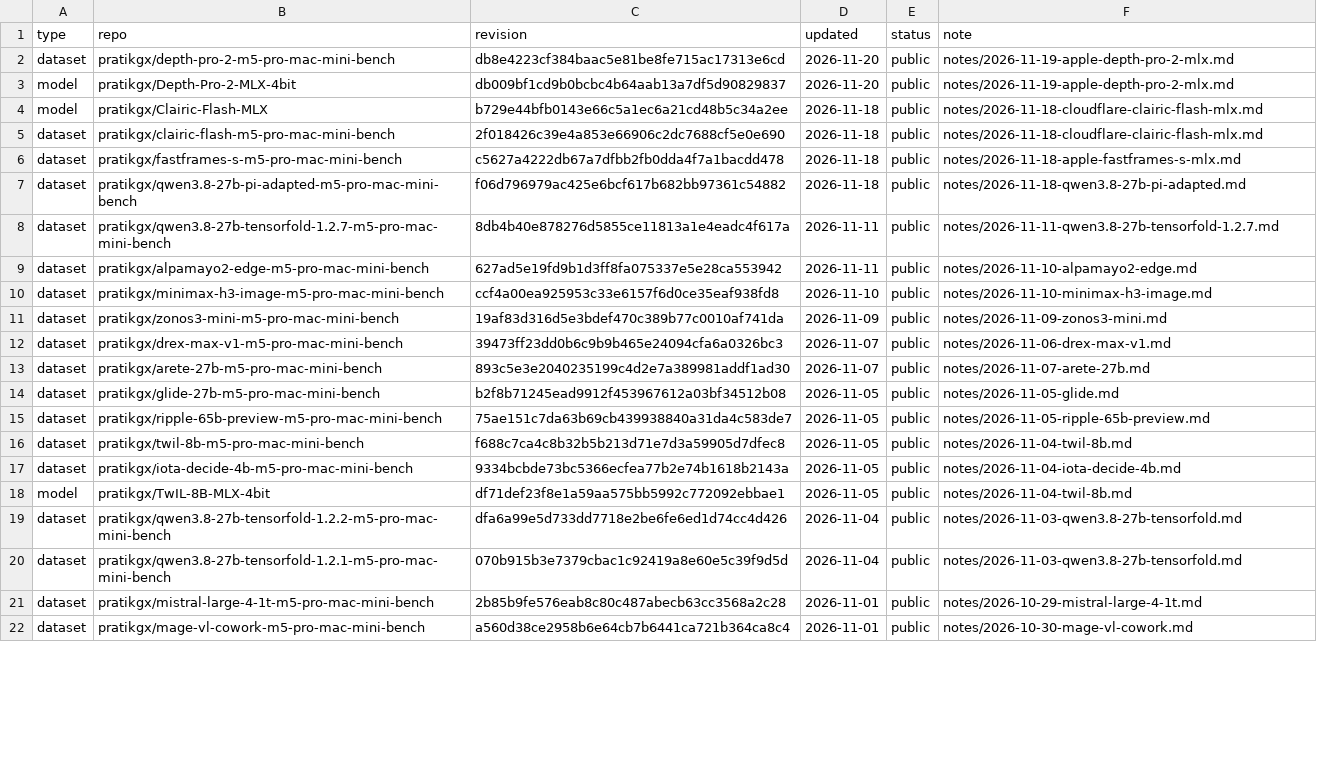
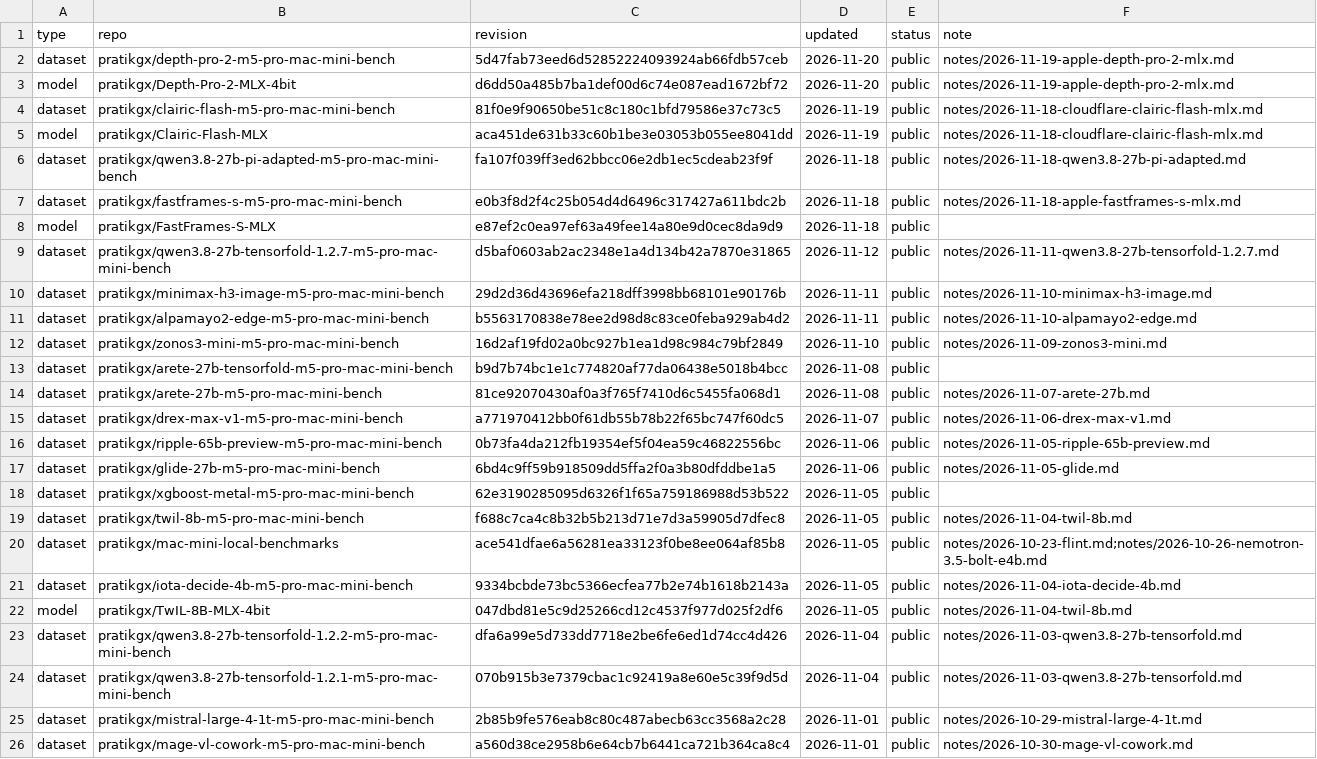
Before and after one commit to pratikgx/local-ai-field-notes, a CSV file: data/huggingface.csv, drawn as a sheet; only a part is shown; the diff covers the shown part only.

```diff
--- a/data/huggingface.csv
+++ b/data/huggingface.csv
@@ -1,19 +1,23 @@
 type,repo,revision,updated,status,note
-dataset,pratikgx/depth-pro-2-m5-pro-mac-mini-bench,db8e4223cf384baac5e81be8fe715ac17313e6cd,2026-11-20,public,notes/2026-11-19-apple-depth-pro-2-mlx.md
-model,pratikgx/Depth-Pro-2-MLX-4bit,db009bf1cd9b0bcbc4b64aab13a7df5d90829837,2026-11-20,public,notes/2026-11-19-apple-depth-pro-2-mlx.md
-model,pratikgx/Clairic-Flash-MLX,b729e44bfb0143e66c5a1ec6a21cd48b5c34a2ee,2026-11-18,public,notes/2026-11-18-cloudflare-clairic-flash-mlx.md
-dataset,pratikgx/clairic-flash-m5-pro-mac-mini-bench,2f018426c39e4a853e66906c2dc7688cf5e0e690,2026-11-18,public,notes/2026-11-18-cloudflare-clairic-flash-mlx.md
-dataset,pratikgx/fastframes-s-m5-pro-mac-mini-bench,c5627a4222db67a7dfbb2fb0dda4f7a1bacdd478,2026-11-18,public,notes/2026-11-18-apple-fastframes-s-mlx.md
-dataset,pratikgx/qwen3.8-27b-pi-adapted-m5-pro-mac-mini-bench,f06d796979ac425e6bcf617b682bb97361c54882,2026-11-18,public,notes/2026-11-18-qwen3.8-27b-pi-adapted.md
-dataset,pratikgx/qwen3.8-27b-tensorfold-1.2.7-m5-pro-mac-mini-bench,8db4b40e878276d5855ce11813a1e4eadc4f617a,2026-11-11,public,notes/2026-11-11-qwen3.8-27b-tensorfold-1.2.7.md
-dataset,pratikgx/alpamayo2-edge-m5-pro-mac-mini-bench,627ad5e19fd9b1d3ff8fa075337e5e28ca553942,2026-11-11,public,notes/2026-11-10-alpamayo2-edge.md
-dataset,pratikgx/minimax-h3-image-m5-pro-mac-mini-bench,ccf4a00ea925953c33e6157f6d0ce35eaf938fd8,2026-11-10,public,notes/2026-11-10-minimax-h3-image.md
-dataset,pratikgx/zonos3-mini-m5-pro-mac-mini-bench,19af83d316d5e3bdef470c389b77c0010af741da,2026-11-09,public,notes/2026-11-09-zonos3-mini.md
-dataset,pratikgx/drex-max-v1-m5-pro-mac-mini-bench,39473ff23dd0b6c9b9b465e24094cfa6a0326bc3,2026-11-07,public,notes/2026-11-06-drex-max-v1.md
-dataset,pratikgx/arete-27b-m5-pro-mac-mini-bench,893c5e3e2040235199c4d2e7a389981addf1ad30,2026-11-07,public,notes/2026-11-07-arete-27b.md
-dataset,pratikgx/glide-27b-m5-pro-mac-mini-bench,b2f8b71245ead9912f453967612a03bf34512b08,2026-11-05,public,notes/2026-11-05-glide.md
-dataset,pratikgx/ripple-65b-preview-m5-pro-mac-mini-bench,75ae151c7da63b69cb439938840a31da4c583de7,2026-11-05,public,notes/2026-11-05-ripple-65b-preview.md
+dataset,pratikgx/depth-pro-2-m5-pro-mac-mini-bench,5d47fab73eed6d52852224093924ab66fdb57ceb,2026-11-20,public,notes/2026-11-19-apple-depth-pro-2-mlx.md
+model,pratikgx/Depth-Pro-2-MLX-4bit,d6dd50a485b7ba1def00d6c74e087ead1672bf72,2026-11-20,public,notes/2026-11-19-apple-depth-pro-2-mlx.md
+dataset,pratikgx/clairic-flash-m5-pro-mac-mini-bench,81f0e9f90650be51c8c180c1bfd79586e37c73c5,2026-11-19,public,notes/2026-11-18-cloudflare-clairic-flash-mlx.md
+model,pratikgx/Clairic-Flash-MLX,aca451de631b33c60b1be3e03053b055ee8041dd,2026-11-19,public,notes/2026-11-18-cloudflare-clairic-flash-mlx.md
+dataset,pratikgx/qwen3.8-27b-pi-adapted-m5-pro-mac-mini-bench,fa107f039ff3ed62bbcc06e2db1ec5cdeab23f9f,2026-11-18,public,notes/2026-11-18-qwen3.8-27b-pi-adapted.md
+dataset,pratikgx/fastframes-s-m5-pro-mac-mini-bench,e0b3f8d2f4c25b054d4d6496c317427a611bdc2b,2026-11-18,public,notes/2026-11-18-apple-fastframes-s-mlx.md
+model,pratikgx/FastFrames-S-MLX,e87ef2c0ea97ef63a49fee14a80e9d0cec8da9d9,2026-11-18,public,
+dataset,pratikgx/qwen3.8-27b-tensorfold-1.2.7-m5-pro-mac-mini-bench,d5baf0603ab2ac2348e1a4d134b42a7870e31865,2026-11-12,public,notes/2026-11-11-qwen3.8-27b-tensorfold-1.2.7.md
+dataset,pratikgx/minimax-h3-image-m5-pro-mac-mini-bench,29d2d36d43696efa218dff3998bb68101e90176b,2026-11-11,public,notes/2026-11-10-minimax-h3-image.md
+dataset,pratikgx/alpamayo2-edge-m5-pro-mac-mini-bench,b5563170838e78ee2d98d8c83ce0feba929ab4d2,2026-11-11,public,notes/2026-11-10-alpamayo2-edge.md
+dataset,pratikgx/zonos3-mini-m5-pro-mac-mini-bench,16d2af19fd02a0bc927b1ea1d98c984c79bf2849,2026-11-10,public,notes/2026-11-09-zonos3-mini.md
+dataset,pratikgx/arete-27b-tensorfold-m5-pro-mac-mini-bench,b9d7b74bc1e1c774820af77da06438e5018b4bcc,2026-11-08,public,
+dataset,pratikgx/arete-27b-m5-pro-mac-mini-bench,81ce92070430af0a3f765f7410d6c5455fa068d1,2026-11-08,public,notes/2026-11-07-arete-27b.md
+dataset,pratikgx/drex-max-v1-m5-pro-mac-mini-bench,a771970412bb0f61db55b78b22f65bc747f60dc5,2026-11-07,public,notes/2026-11-06-drex-max-v1.md
+dataset,pratikgx/ripple-65b-preview-m5-pro-mac-mini-bench,0b73fa4da212fb19354ef5f04ea59c46822556bc,2026-11-06,public,notes/2026-11-05-ripple-65b-preview.md
+dataset,pratikgx/glide-27b-m5-pro-mac-mini-bench,6bd4c9ff59b918509dd5ffa2f0a3b80dfddbe1a5,2026-11-06,public,notes/2026-11-05-glide.md
+dataset,pratikgx/xgboost-metal-m5-pro-mac-mini-bench,62e3190285095d6326f1f65a759186988d53b522,2026-11-05,public,
 dataset,pratikgx/twil-8b-m5-pro-mac-mini-bench,f688c7ca4c8b32b5b213d71e7d3a59905d7dfec8,2026-11-05,public,notes/2026-11-04-twil-8b.md
+dataset,pratikgx/mac-mini-local-benchmarks,ace541dfae6a56281ea33123f0be8ee064af85b8,2026-11-05,public,notes/2026-10-23-flint.md;notes/2026-10-26-nemotron-3.5-bolt-e4b.md
 dataset,pratikgx/iota-decide-4b-m5-pro-mac-mini-bench,9334bcbde73bc5366ecfea77b2e74b1618b2143a,2026-11-05,public,notes/2026-11-04-iota-decide-4b.md
-model,pratikgx/TwIL-8B-MLX-4bit,df71def23f8e1a59aa575bb5992c772092ebbae1,2026-11-05,public,notes/2026-11-04-twil-8b.md
+model,pratikgx/TwIL-8B-MLX-4bit,047dbd81e5c9d25266cd12c4537f977d025f2df6,2026-11-05,public,notes/2026-11-04-twil-8b.md
 dataset,pratikgx/qwen3.8-27b-tensorfold-1.2.2-m5-pro-mac-mini-bench,dfa6a99e5d733dd7718e2be6fe6ed1d74cc4d426,2026-11-04,public,notes/2026-11-03-qwen3.8-27b-tensorfold.md
```
Also changed, not shown: 1 removed row elsewhere in this file, 1 other file.
